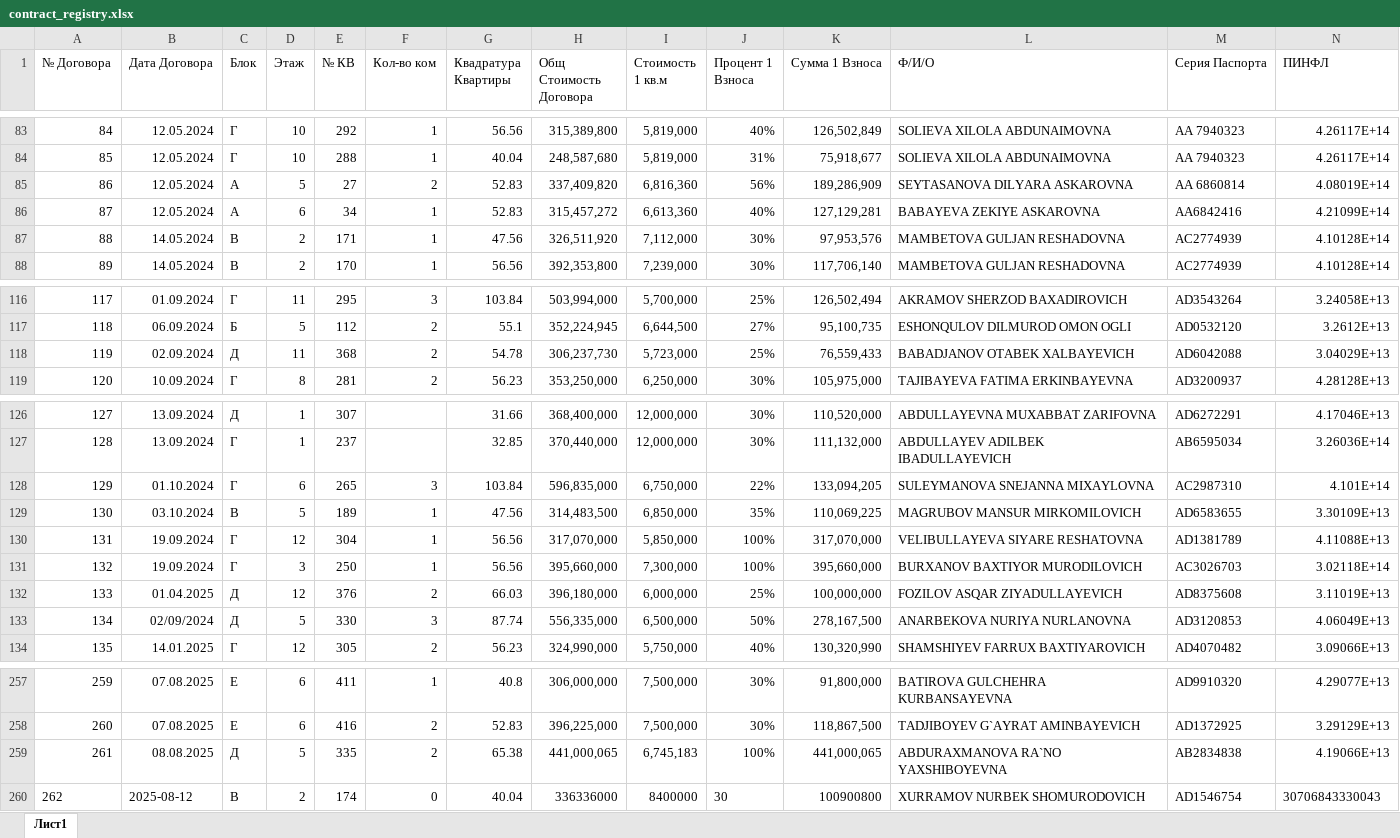
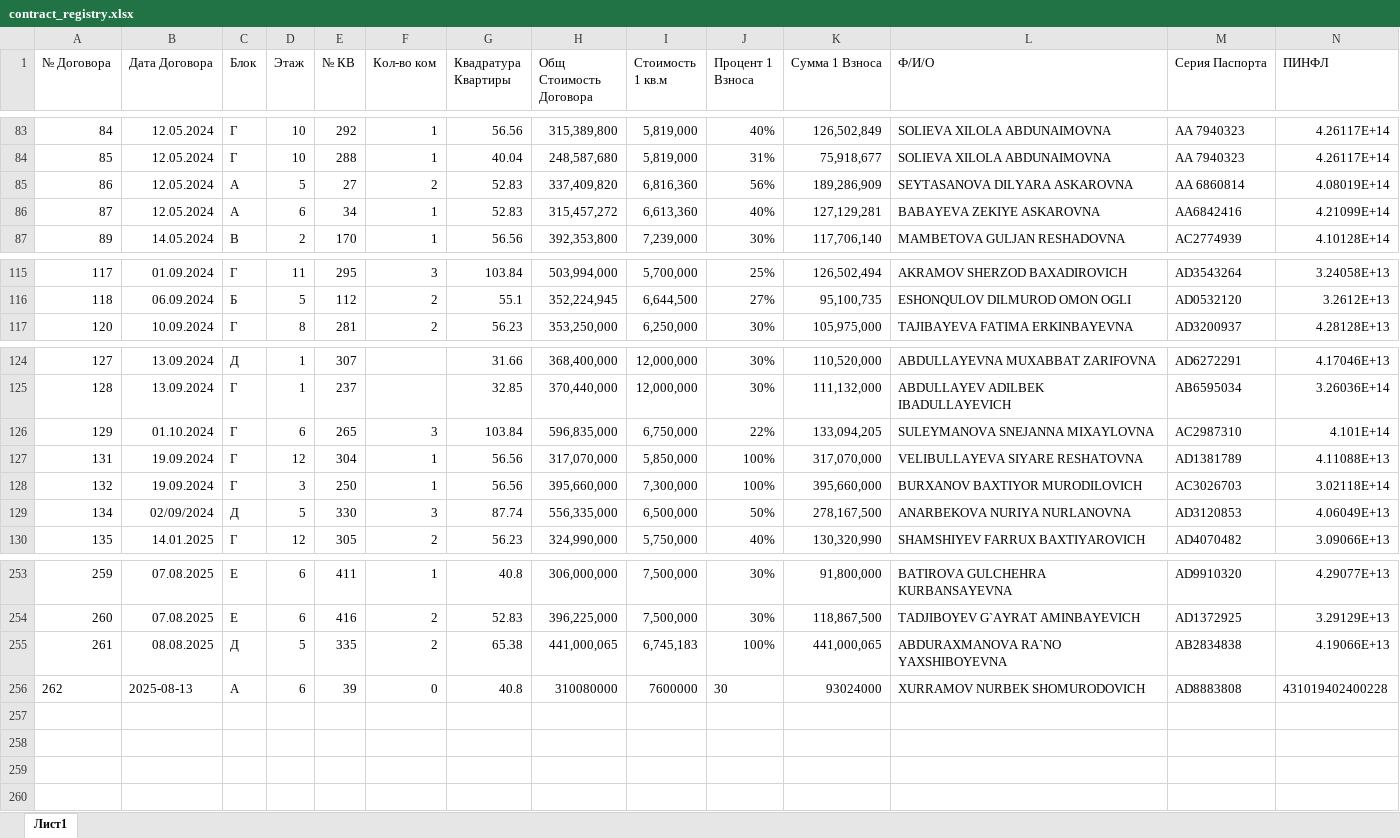
Before and after one commit to RealEstateDevw/RealEstate, an Excel workbook: static/Жилые_Комплексы/ЖК_Рассвет/contract_registry.xlsx, sheet Лист1, drawn as a sheet; only a part is shown, gaps mark what is left out; values as stored, in another font and other column widths than the file's, no borders; removed rows and columns are numbered as before the commit, all else as after; rows hold the shown columns only; the diff names each change by its address in the sheet, - before the commit and + after, or states it on an @@ line.

```diff
--- a/static/Жилые_Комплексы/ЖК_Рассвет/contract_registry.xlsx (sheet Лист1)
+++ b/static/Жилые_Комплексы/ЖК_Рассвет/contract_registry.xlsx (sheet Лист1)
-row 87: 88 | 14.05.2024 | В | 2 | 171 | 1 | 47.56 | 326,511,920 | 7,112,000 | 30% | 97,953,576 | MAMBETOVA GULJAN RESHADOVNA | AC2774939 | 4.10128E+14
-row 118: 119 | 02.09.2024 | Д | 11 | 368 | 2 | 54.78 | 306,237,730 | 5,723,000 | 25% | 76,559,433 | BABADJANOV OTABEK XALBAYEVICH | AD6042088 | 3.04029E+13
-row 129: 130 | 03.10.2024 | В | 5 | 189 | 1 | 47.56 | 314,483,500 | 6,850,000 | 35% | 110,069,225 | MAGRUBOV MANSUR MIRKOMILOVICH | AD6583655 | 3.30109E+13
-row 132: 133 | 01.04.2025 | Д | 12 | 376 | 2 | 66.03 | 396,180,000 | 6,000,000 | 25% | 100,000,000 | FOZILOV ASQAR ZIYADULLAYEVICH | AD8375608 | 3.11019E+13
-row 260: 262 | 2025-08-12 | В | 2 | 174 | 0 | 40.04 | 336336000 | 8400000 | 30 | 100900800 | XURRAMOV NURBEK SHOMURODOVICH | AD1546754 | 30706843330043
+row 256: 262 | 2025-08-13 | А | 6 | 39 | 0 | 40.8 | 310080000 | 7600000 | 30 | 93024000 | XURRAMOV NURBEK SHOMURODOVICH | AD8883808 | 431019402400228
```
Also changed, not shown: static/Жилые_Комплексы/ЖК_Бахор/contract_registry.xlsx, static/Жилые_Комплексы/ЖК_Бахор/jk_data.xlsx, 3 other files.
